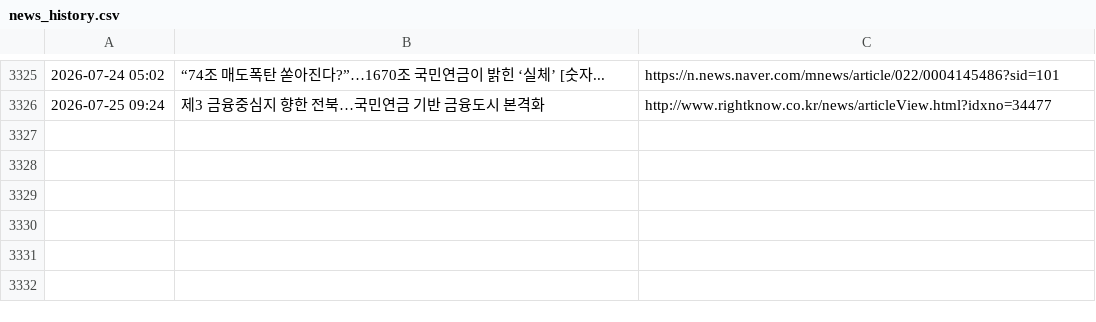
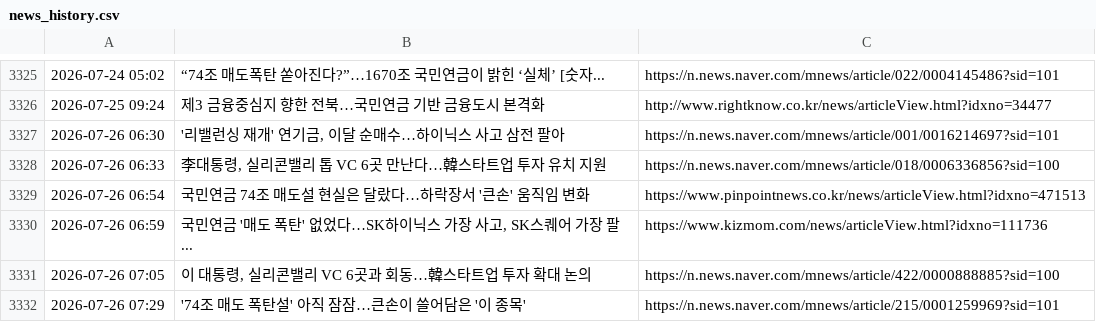
Before and after one commit to roy8in/nps-news-monitor, a CSV file: news_history.csv, drawn as a sheet; only a part is shown, gaps mark what is left out; the diff names each change by its address in the sheet, - before the commit and + after, or states it on an @@ line.

```diff
--- a/news_history.csv
+++ b/news_history.csv
+row 3327: 2026-07-26 06:30 | '리밸런싱 재개' 연기금, 이달 순매수…하이닉스 사고 삼전 팔아 | https://n.news.naver.com/mnews/article/001/0016214697?sid=101
+row 3328: 2026-07-26 06:33 | 李대통령, 실리콘밸리 톱 VC 6곳 만난다…韓스타트업 투자 유치 지원 | https://n.news.naver.com/mnews/article/018/0006336856?sid=100
+row 3329: 2026-07-26 06:54 | 국민연금 74조 매도설 현실은 달랐다…하락장서 '큰손' 움직임 변화 | https://www.pinpointnews.co.kr/news/articleView.html?idxno=471513
+row 3330: 2026-07-26 06:59 | 국민연금 '매도 폭탄' 없었다…SK하이닉스 가장 사고, SK스퀘어 가장 팔... | https://www.kizmom.com/news/articleView.html?idxno=111736
+row 3331: 2026-07-26 07:05 | 이 대통령, 실리콘밸리 VC 6곳과 회동…韓스타트업 투자 확대 논의 | https://n.news.naver.com/mnews/article/422/0000888885?sid=100
+row 3332: 2026-07-26 07:29 | '74조 매도 폭탄설' 아직 잠잠…큰손이 쓸어담은 '이 종목' | https://n.news.naver.com/mnews/article/215/0001259969?sid=101
```
